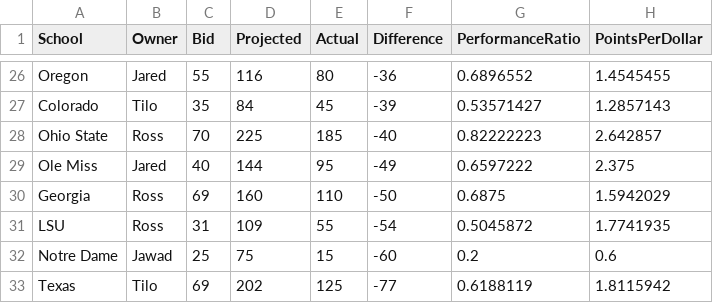
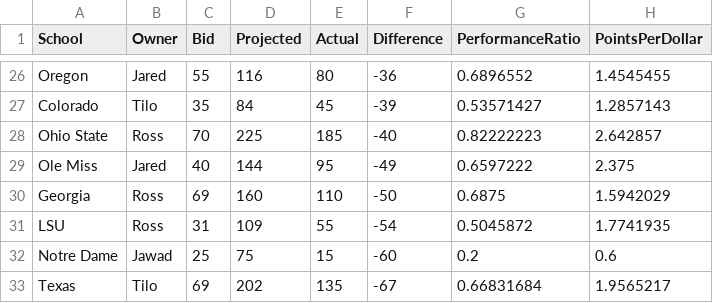
Before and after one commit to zo0o0ot/draft-scorer-nfl, a CSV file: leagify-result-stats/2025/2025LeagifySchoolStats.csv, drawn as a sheet; only a part is shown, gaps mark what is left out.

Commit message:
Pick 71: 🏈Vernon Broughton🏈 from Texas gives 10 points to 👉Tilo👈

```diff
--- a/leagify-result-stats/2025/2025LeagifySchoolStats.csv
+++ b/leagify-result-stats/2025/2025LeagifySchoolStats.csv
@@ -32,2 +32,2 @@ LSU,Ross,31,109,55,-54,0.5045872,1.7741935
 Notre Dame,Jawad,25,75,15,-60,0.2,0.6
-Texas,Tilo,69,202,125,-77,0.6188119,1.8115942
+Texas,Tilo,69,202,135,-67,0.66831684,1.9565217
```
Also changed, not shown: leagify-result-stats/2025/2025DraftPointsBySchool.csv, 3 other files.
